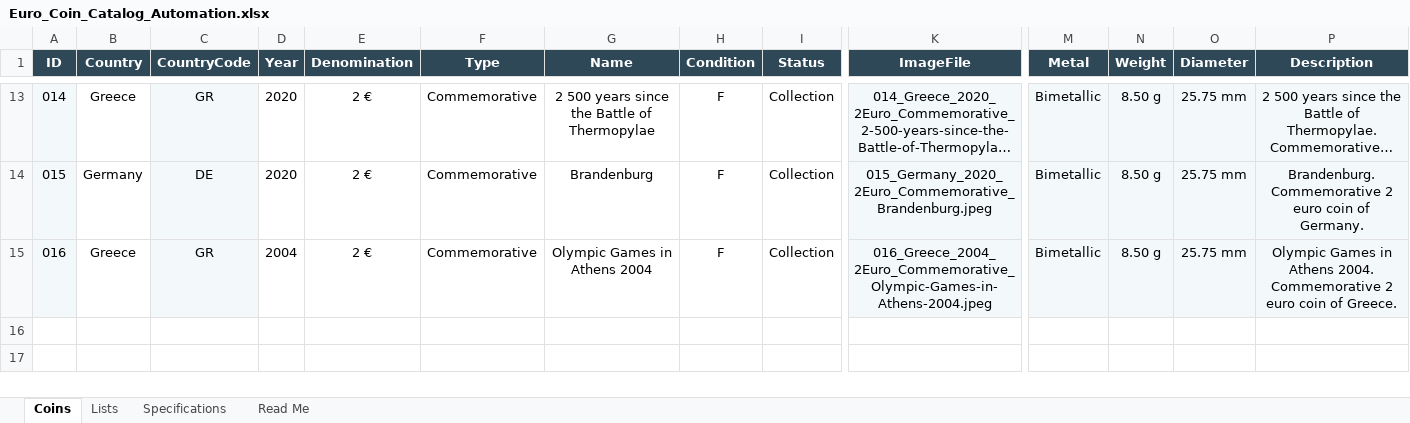
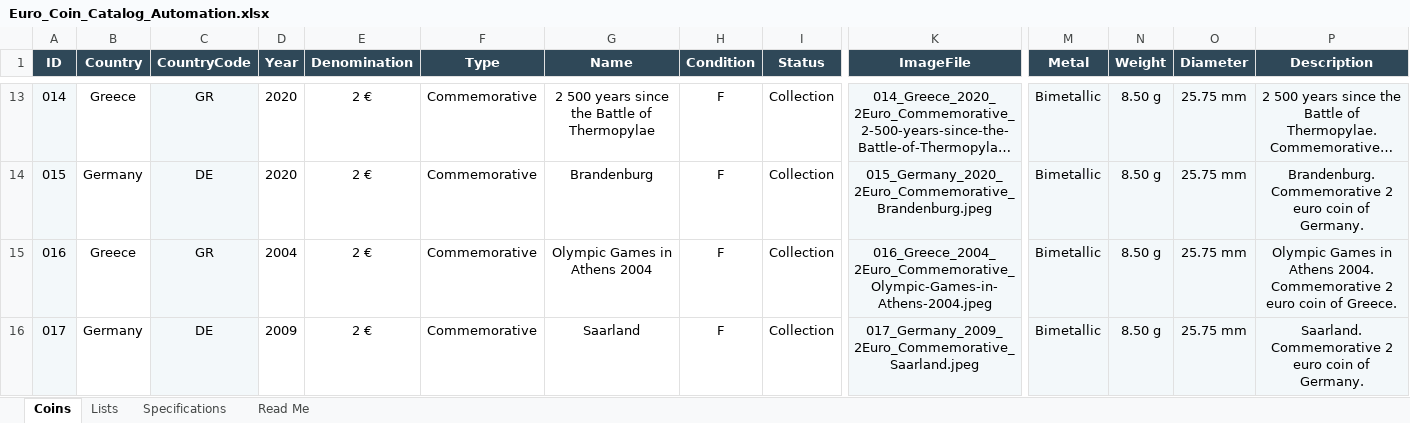
Before and after one commit to coins-mp/coins-mp.github.io, an Excel workbook: data/Euro_Coin_Catalog_Automation.xlsx, sheet Coins, drawn as a sheet; only a part is shown, gaps mark what is left out; long unchanged cells end in …; values as stored, in another font and other column widths than the file's, no borders; conditional formats not drawn; rows hold the shown columns only; the diff names each change by its address in the sheet, - before the commit and + after, or states it on an @@ line.

```diff
--- a/data/Euro_Coin_Catalog_Automation.xlsx (sheet Coins)
+++ b/data/Euro_Coin_Catalog_Automation.xlsx (sheet Coins)
+row 16: 017 | Germany | DE | 2009 | 2 € | Commemorative | Saarland | F | Collection | 017_Germany_2009_2Euro_Commemorative_Saarland.jpeg | Bimetallic | 8.50 g | 25.75 mm | Saarland. Commemorative 2 euro coin of Germany.
```
Also changed, not shown: 3 other files.
